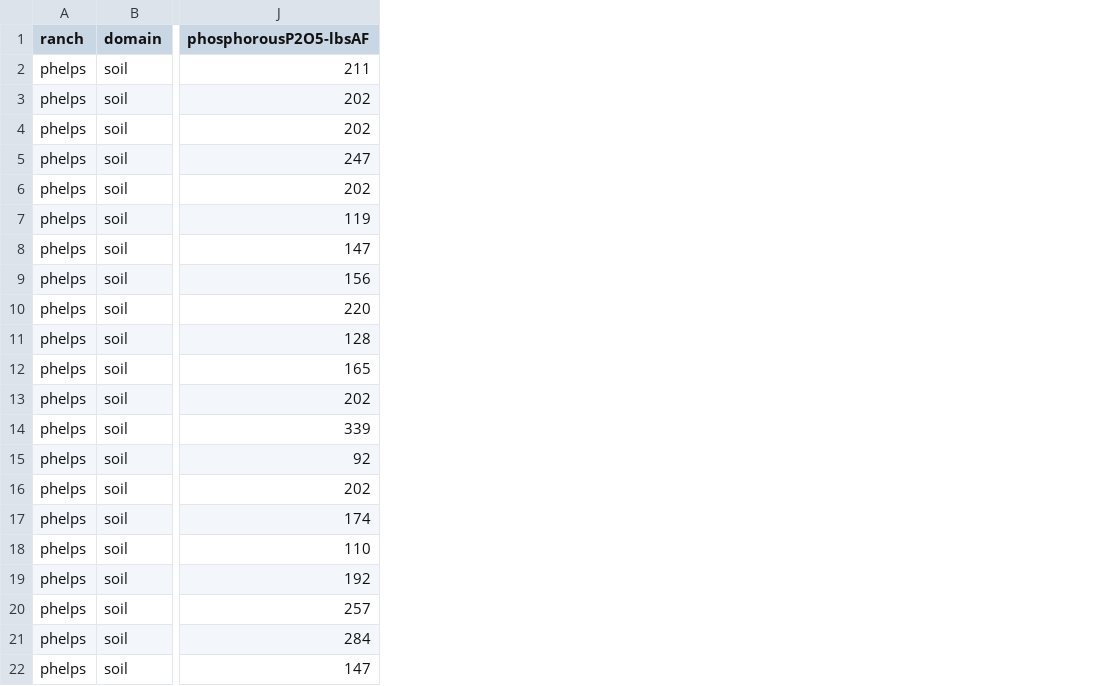
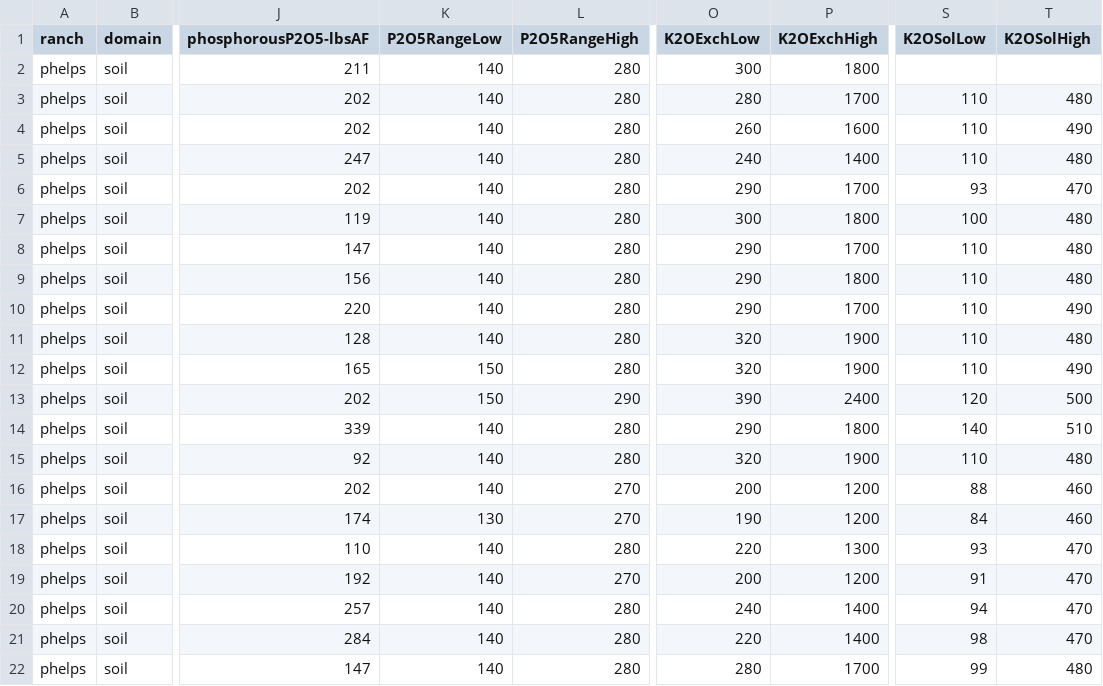
Before and after one commit to cordphelps/avo, a CSV file: data/soilData.csv, drawn as a sheet; only a part is shown, gaps mark what is left out; the diff names each change by its address in the sheet, - before the commit and + after, or states it on an @@ line.

```diff
--- a/data/soilData.csv
+++ b/data/soilData.csv
+column K (P2O5RangeLow), rows 2-22: 140 | 140 | 140 | 140 | 140 | 140 | 140 | 140 | 140 | 140 | 150 | 150 | 140 | 140 | 140 | 130 | 140 | 140 | 140 | 140 | 140
+column L (P2O5RangeHigh), rows 2-22: 280 | 280 | 280 | 280 | 280 | 280 | 280 | 280 | 280 | 280 | 280 | 290 | 280 | 280 | 270 | 270 | 280 | 270 | 280 | 280 | 280
+column O (K2OExchLow), rows 2-22: 300 | 280 | 260 | 240 | 290 | 300 | 290 | 290 | 290 | 320 | 320 | 390 | 290 | 320 | 200 | 190 | 220 | 200 | 240 | 220 | 280
+column P (K2OExchHigh), rows 2-22: 1800 | 1700 | 1600 | 1400 | 1700 | 1800 | 1700 | 1800 | 1700 | 1900 | 1900 | 2400 | 1800 | 1900 | 1200 | 1200 | 1300 | 1200 | 1400 | 1400 | 1700
+column S (K2OSolLow), rows 3-22: 110 | 110 | 110 | 93 | 100 | 110 | 110 | 110 | 110 | 110 | 120 | 140 | 110 | 88 | 84 | 93 | 91 | 94 | 98 | 99
+column T (K2OSolHigh), rows 3-22: 480 | 490 | 480 | 470 | 480 | 480 | 480 | 490 | 480 | 490 | 500 | 510 | 480 | 460 | 460 | 470 | 470 | 470 | 470 | 480
```
Also changed, not shown: 2 other files.
